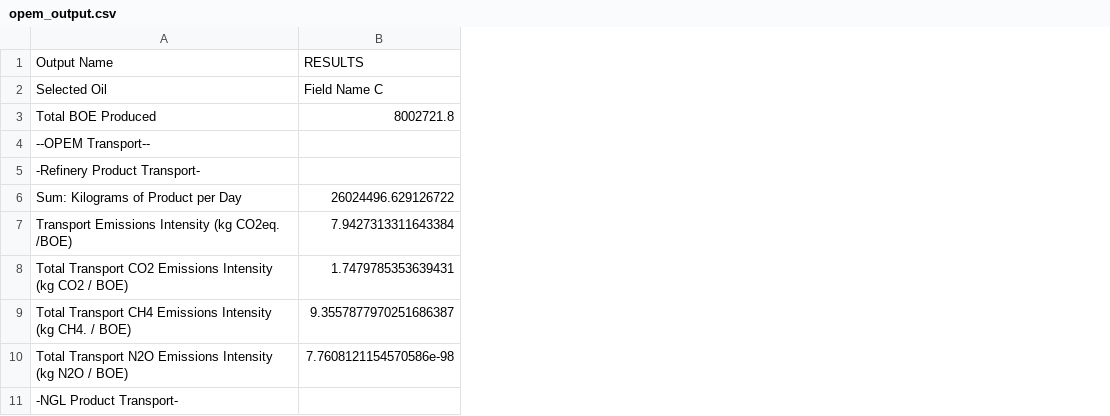
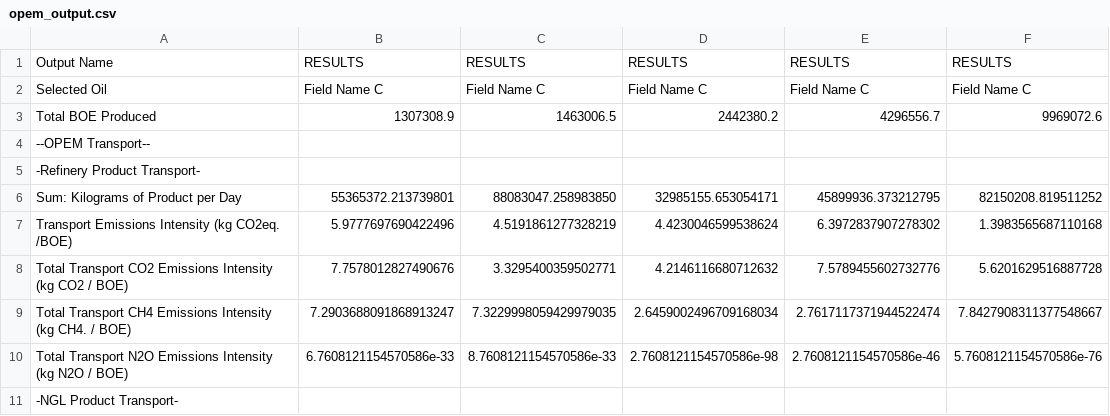
Before and after one commit to RMI/OPEM, a CSV file: opem_output.csv, drawn as a sheet; only a part is shown; removed rows and columns are numbered as before the commit, all else as after; the diff names each change by its address in the sheet, - before the commit and + after, or states it on an @@ line.

```diff
--- a/opem_output.csv
+++ b/opem_output.csv
-column B, rows 1-10: RESULTS | Field Name C | 8002721.8 |  |  | 26024496.629126722 | 7.9427313311643384 | 1.7479785353639431 | 9.3557877970251686387 | 7.7608121154570586e-98
+column B, rows 1-10: RESULTS | Field Name C | 1307308.9 |  |  | 55365372.213739801 | 5.9777697690422496 | 7.7578012827490676 | 7.2903688091868913247 | 6.7608121154570586e-33
+column C, rows 1-10: RESULTS | Field Name C | 1463006.5 |  |  | 88083047.258983850 | 4.5191861277328219 | 3.3295400359502771 | 7.3229998059429979035 | 8.7608121154570586e-33
+column D, rows 1-10: RESULTS | Field Name C | 2442380.2 |  |  | 32985155.653054171 | 4.4230046599538624 | 4.2146116680712632 | 2.6459002496709168034 | 2.7608121154570586e-98
+column E, rows 1-10: RESULTS | Field Name C | 4296556.7 |  |  | 45899936.373212795 | 6.3972837907278302 | 7.5789455602732776 | 2.7617117371944522474 | 2.7608121154570586e-46
+column F, rows 1-10: RESULTS | Field Name C | 9969072.6 |  |  | 82150208.819511252 | 1.3983565687110168 | 5.6201629516887728 | 7.8427908311377548667 | 5.7608121154570586e-76
```
Also changed, not shown: opem_input.csv, 3 other files.
